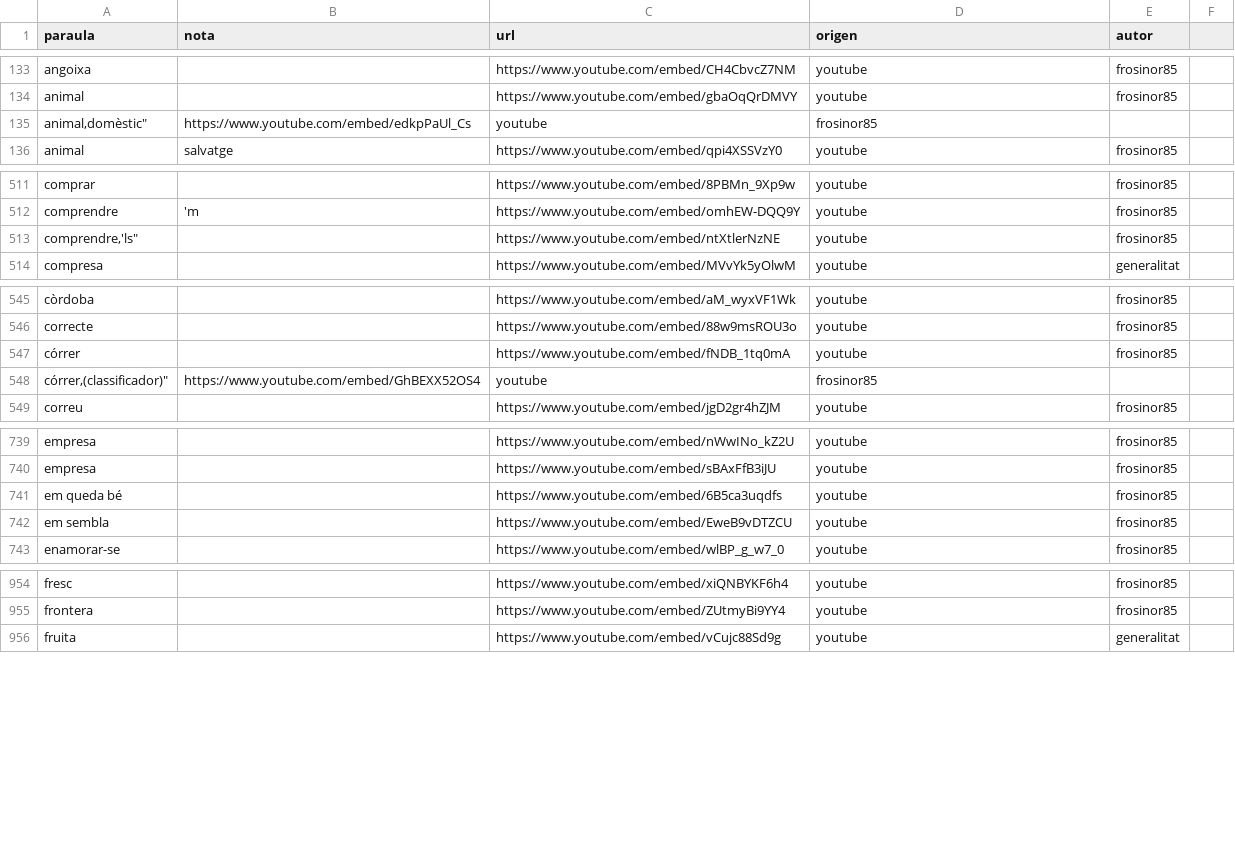
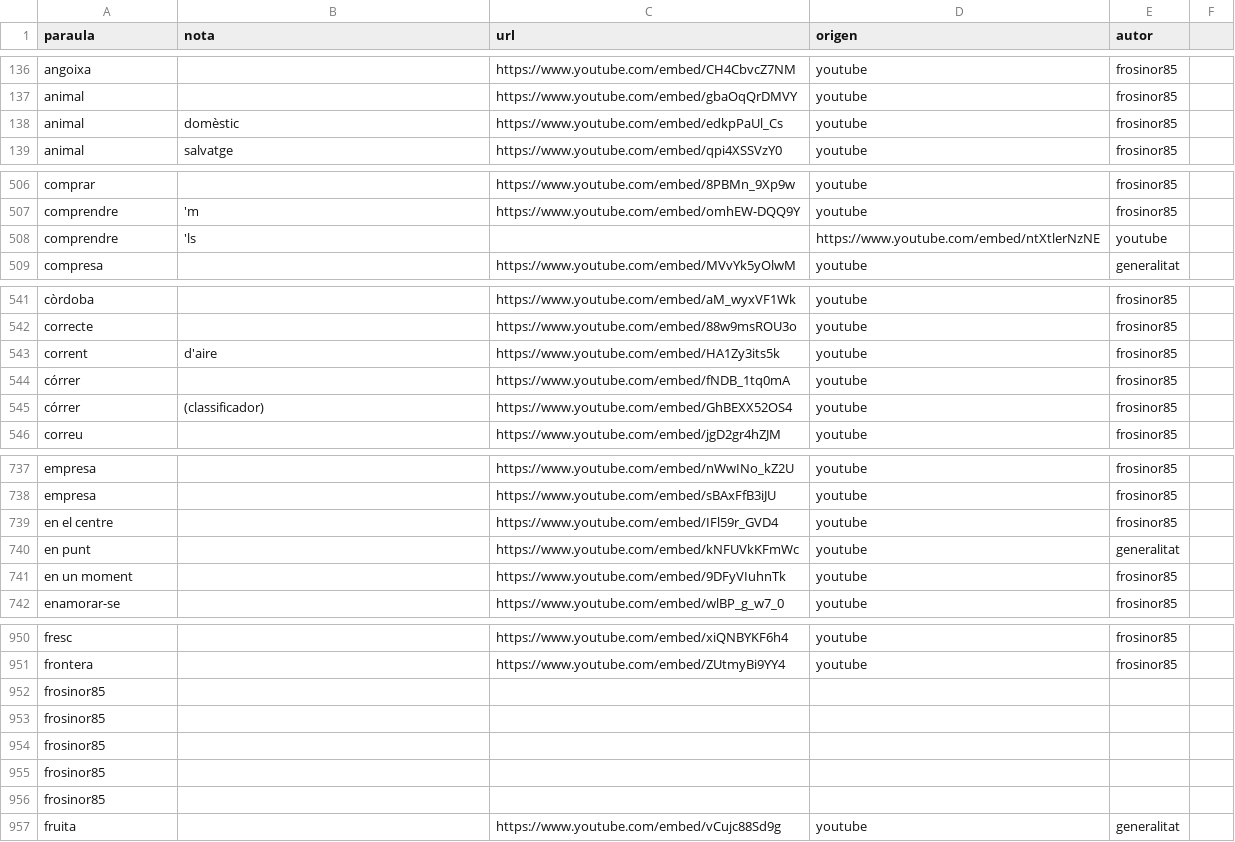
Before and after one commit to Masclins/signepedia, a CSV file: backend/diccionari.csv, drawn as a sheet; only a part is shown, gaps mark what is left out; the diff covers the shown part only.

```diff
--- a/backend/diccionari.csv
+++ b/backend/diccionari.csv
@@ -134,3 +137,3 @@
 "animal","","https://www.youtube.com/embed/gbaOqQrDMVY","youtube","frosinor85"
-"animal,"domèstic","https://www.youtube.com/embed/edkpPaUl_Cs","youtube","frosinor85"
+"animal","domèstic","https://www.youtube.com/embed/edkpPaUl_Cs","youtube","frosinor85"
 "animal","salvatge","https://www.youtube.com/embed/qpi4XSSVzY0","youtube","frosinor85"
@@ -512,3 +507,3 @@
 "comprendre","'m","https://www.youtube.com/embed/omhEW-DQQ9Y","youtube","frosinor85"
-"comprendre,"'ls","","https://www.youtube.com/embed/ntXtlerNzNE","youtube","frosinor85"
+"comprendre","'ls","","https://www.youtube.com/embed/ntXtlerNzNE","youtube"
 "compresa","","https://www.youtube.com/embed/MVvYk5yOlwM","youtube","generalitat"
@@ -546,4 +542,5 @@
 "correcte","","https://www.youtube.com/embed/88w9msROU3o","youtube","frosinor85"
+"corrent","d'aire","https://www.youtube.com/embed/HA1Zy3its5k","youtube","frosinor85"
 "córrer","","https://www.youtube.com/embed/fNDB_1tq0mA","youtube","frosinor85"
-"córrer,"(classificador)","https://www.youtube.com/embed/GhBEXX52OS4","youtube","frosinor85"
+"córrer","(classificador)","https://www.youtube.com/embed/GhBEXX52OS4","youtube","frosinor85"
 "correu","","https://www.youtube.com/embed/jgD2gr4hZJM","youtube","frosinor85"
@@ -740,4 +738,5 @@
 "empresa","","https://www.youtube.com/embed/sBAxFfB3iJU","youtube","frosinor85"
-"em queda bé","","https://www.youtube.com/embed/6B5ca3uqdfs","youtube","frosinor85"
-"em sembla","","https://www.youtube.com/embed/EweB9vDTZCU","youtube","frosinor85"
+"en el centre","","https://www.youtube.com/embed/IFl59r_GVD4","youtube","frosinor85"
+"en punt","","https://www.youtube.com/embed/kNFUVkKFmWc","youtube","generalitat"
+"en un moment","","https://www.youtube.com/embed/9DFyVIuhnTk","youtube","frosinor85"
 "enamorar-se","","https://www.youtube.com/embed/wlBP_g_w7_0","youtube","frosinor85"
@@ -955,2 +951,7 @@
 "frontera","","https://www.youtube.com/embed/ZUtmyBi9YY4","youtube","frosinor85"
+"frosinor85","","","",""
+"frosinor85","","","",""
+"frosinor85","","","",""
+"frosinor85","","","",""
+"frosinor85","","","",""
 "fruita","","https://www.youtube.com/embed/vCujc88Sd9g","youtube","generalitat"
```
Also changed, not shown: 1 added row, 153 moved rows and 5 edited cells elsewhere in this file, 18 other files.
